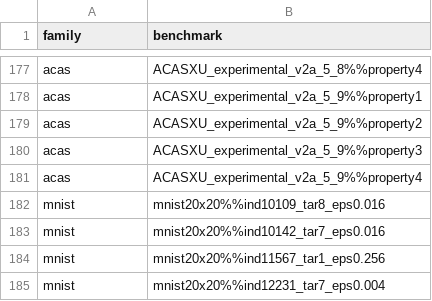
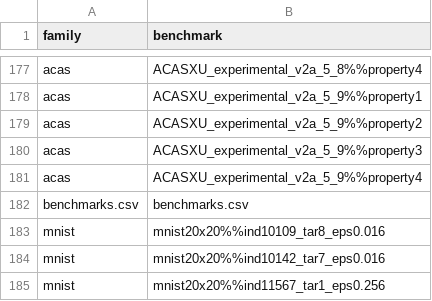
Before and after one commit to anwu1219/leaderboardData, a CSV file: data/benchmarks.csv, drawn as a sheet; only a part is shown, gaps mark what is left out; the shorter side is filled out with more unchanged rows; the diff covers the shown part only; the diff names each change by its address in the sheet, - before the commit and + after, or states it on an @@ line.

```diff
--- a/data/benchmarks.csv
+++ b/data/benchmarks.csv
+row 182: benchmarks.csv | benchmarks.csv
```
Also changed, not shown: 45 added rows elsewhere in this file, 5 other files.
